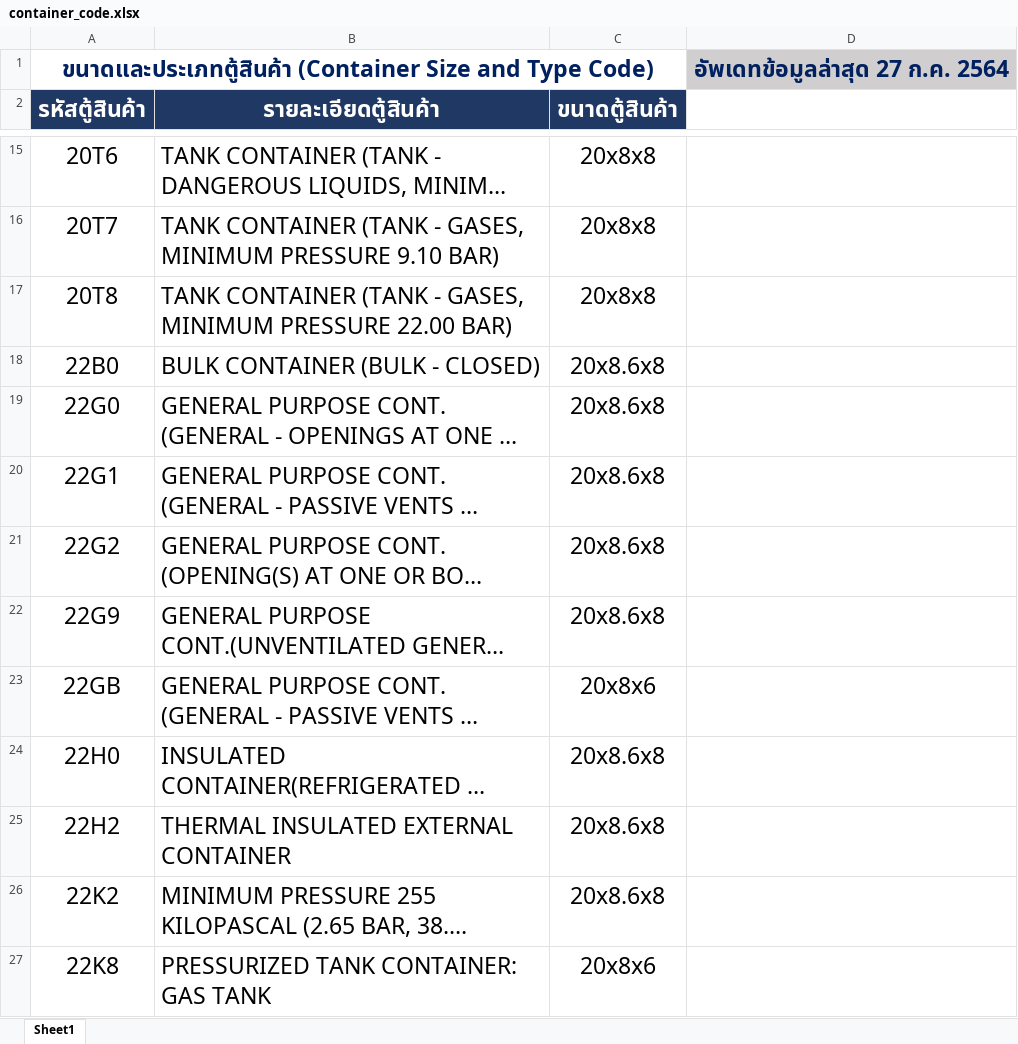
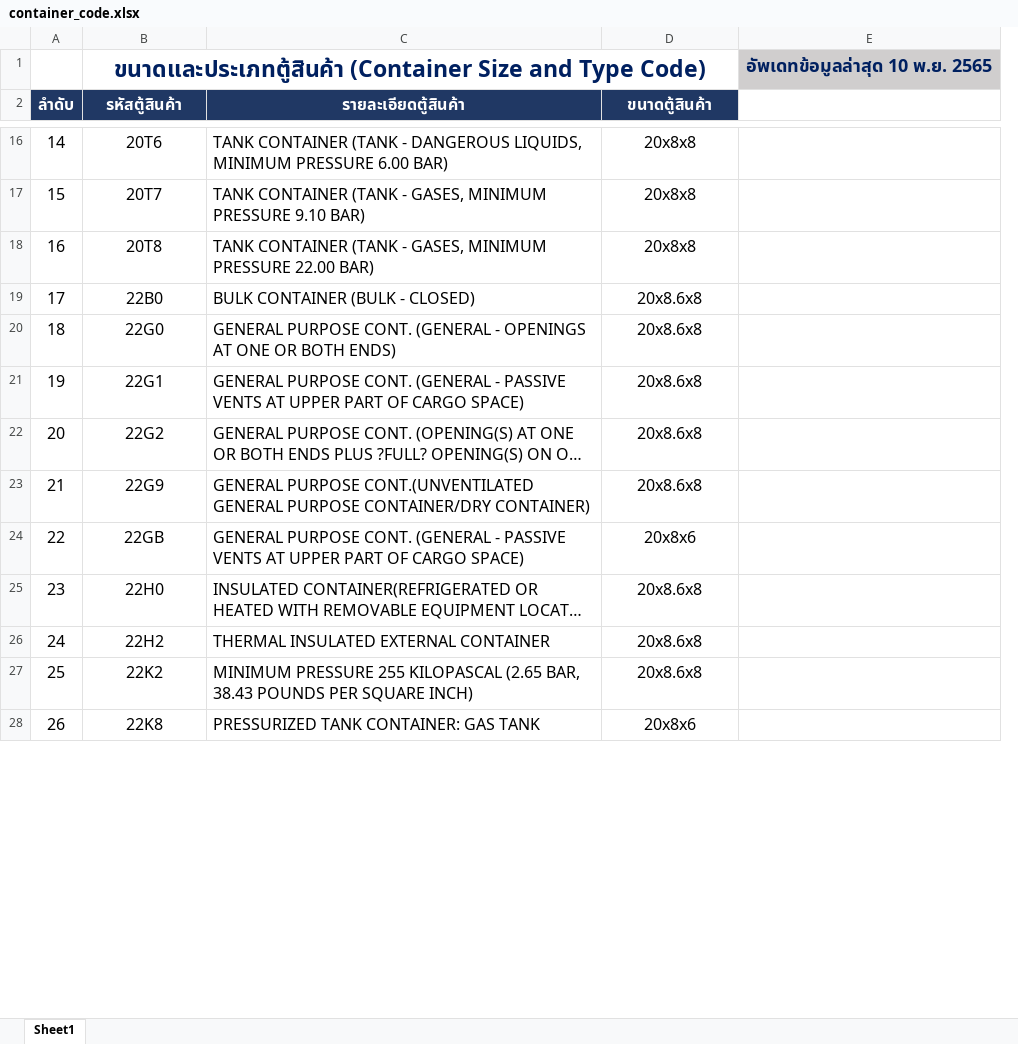
Before and after one commit to ecs-support/contents, an Excel workbook: reference/static/files/container_code.xlsx, sheet Sheet1, drawn as a sheet; only a part is shown, gaps mark what is left out; long unchanged cells end in …; values as stored, in another font and other column widths than the file's, no borders; removed rows and columns are numbered as before the commit, all else as after; the diff covers the shown part only; the diff names each change by its address in the sheet, - before the commit and + after, or states it on an @@ line.

```diff
--- a/reference/static/files/container_code.xlsx (sheet Sheet1)
+++ b/reference/static/files/container_code.xlsx (sheet Sheet1)
+column A (ลำดับ), rows 16-28: 14 | 15 | 16 | 17 | 18 | 19 | 20 | 21 | 22 | 23 | 24 | 25 | 26
-column D, row 1: อัพเดทข้อมูลล่าสุด 27 ก.ค. 2564
+column E, row 1: อัพเดทข้อมูลล่าสุด 10 พ.ย. 2565
@@ B2:D2 text size: smaller @@
@@ B16:D28 text size: smaller @@
```
Also changed, not shown: 24 added rows, 2 edited cells and cell formats elsewhere in this sheet, 6 other files.
